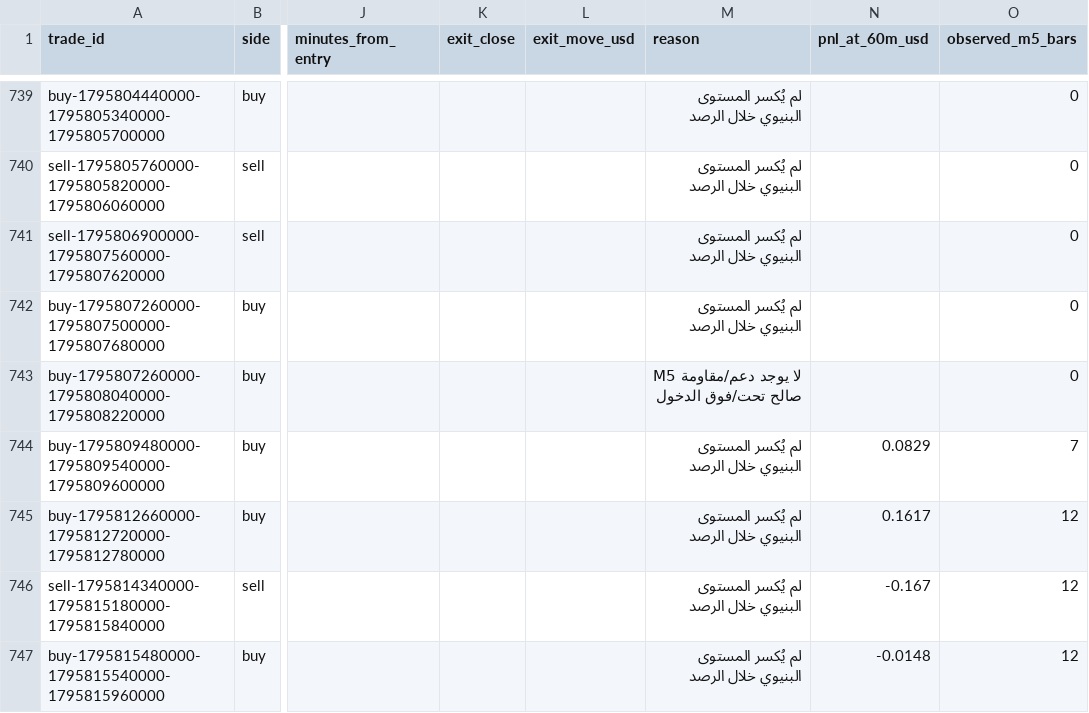
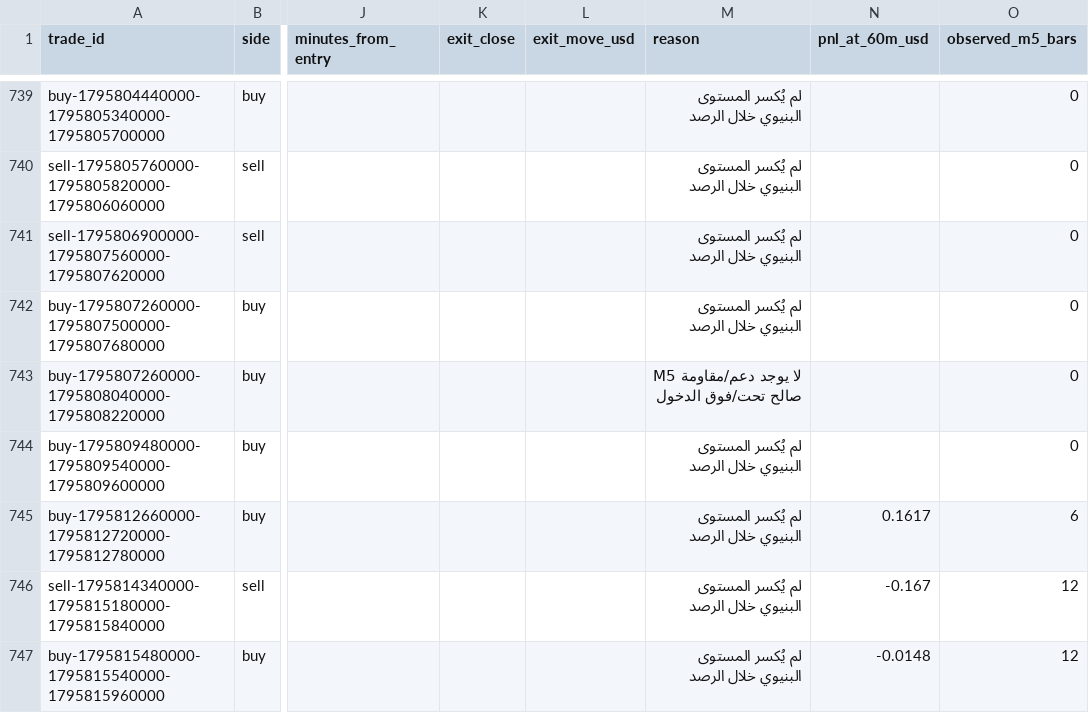
Before and after one commit to salehrbo1-cell/Alert-bot, a CSV file: research/sonic_paper/exit_rule_m5_structure.csv, drawn as a sheet; only a part is shown, gaps mark what is left out; the diff names each change by its address in the sheet, - before the commit and + after, or states it on an @@ line.

```diff
--- a/research/sonic_paper/exit_rule_m5_structure.csv
+++ b/research/sonic_paper/exit_rule_m5_structure.csv
-N744 (pnl_at_60m_usd): 0.0829
+N744 (pnl_at_60m_usd): (empty)
-O744 (observed_m5_bars): 7
+O744 (observed_m5_bars): 0
-O745 (observed_m5_bars): 12
+O745 (observed_m5_bars): 6
```
Also changed, not shown: research/sonic_paper/exit_rule_step_resistance.csv, research/sonic_paper/exit_rule_structure_break.csv, 1 other file.
